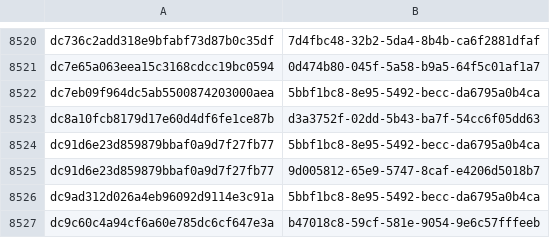
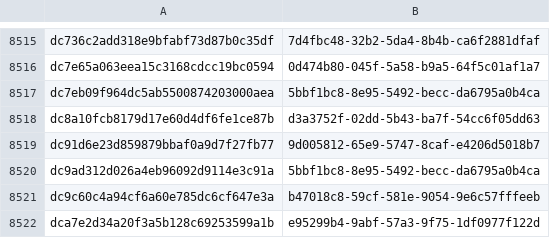
Before and after one commit to AliceGrey/c2magnet-feed, a CSV file: misp/hashes.csv, drawn as a sheet; only a part is shown, gaps mark what is left out; the shorter side is filled out with more unchanged rows; the diff covers the shown part only.

```diff
--- a/misp/hashes.csv
+++ b/misp/hashes.csv
@@ -8523,3 +8518,2 @@ dc7eb09f964dc5ab5500874203000aea,5bbf1bc8-8e95-5492-becc-da6795a0b4ca
 dc8a10fcb8179d17e60d4df6fe1ce87b,d3a3752f-02dd-5b43-ba7f-54cc6f05dd63
-dc91d6e23d859879bbaf0a9d7f27fb77,5bbf1bc8-8e95-5492-becc-da6795a0b4ca
 dc91d6e23d859879bbaf0a9d7f27fb77,9d005812-65e9-5747-8caf-e4206d5018b7
```
Also changed, not shown: 5 removed rows elsewhere in this file, 30 other files.
